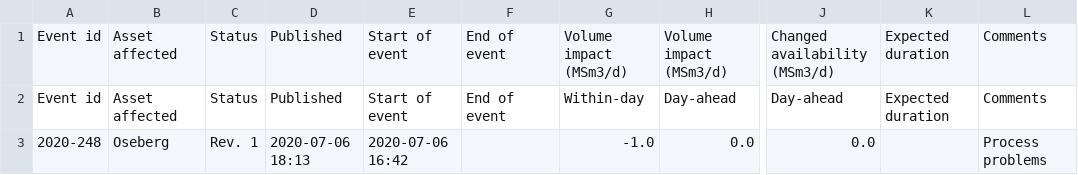
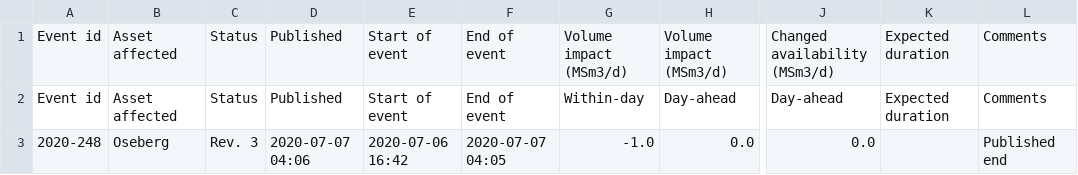
Before and after one commit to vangheq/GasData, a CSV file: data/GsscUnplannedEventsFieldsAndProcessingPlants.csv, drawn as a sheet; only a part is shown, gaps mark what is left out; the diff names each change by its address in the sheet, - before the commit and + after, or states it on an @@ line.

```diff
--- a/data/GsscUnplannedEventsFieldsAndProcessingPlants.csv
+++ b/data/GsscUnplannedEventsFieldsAndProcessingPlants.csv
-C3: Rev. 1
+C3: Rev. 3
-D3: 2020-07-06 18:13
+D3: 2020-07-07 04:06
-F3: (empty)
+F3: 2020-07-07 04:05
-L3: Process problems
+L3: Published end
```
Also changed, not shown: 1 other file.
